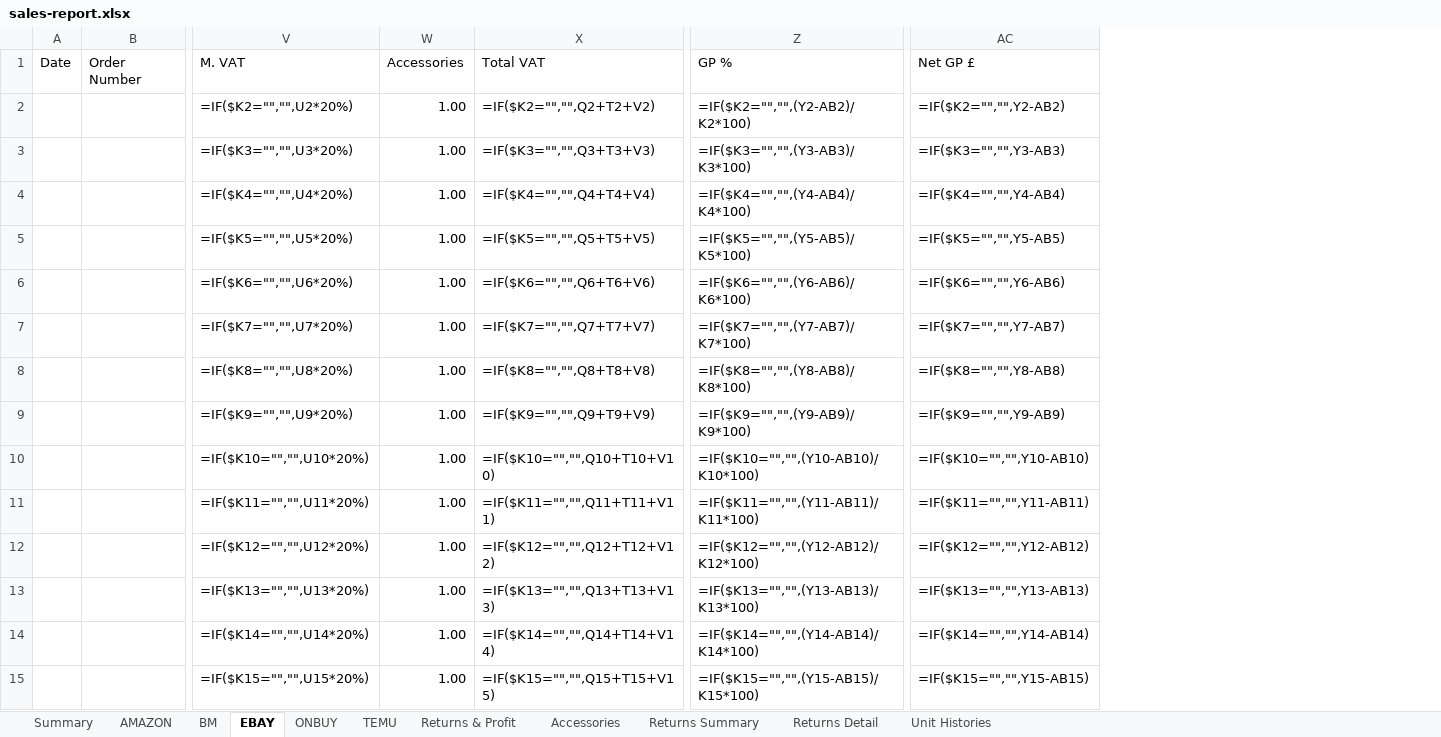
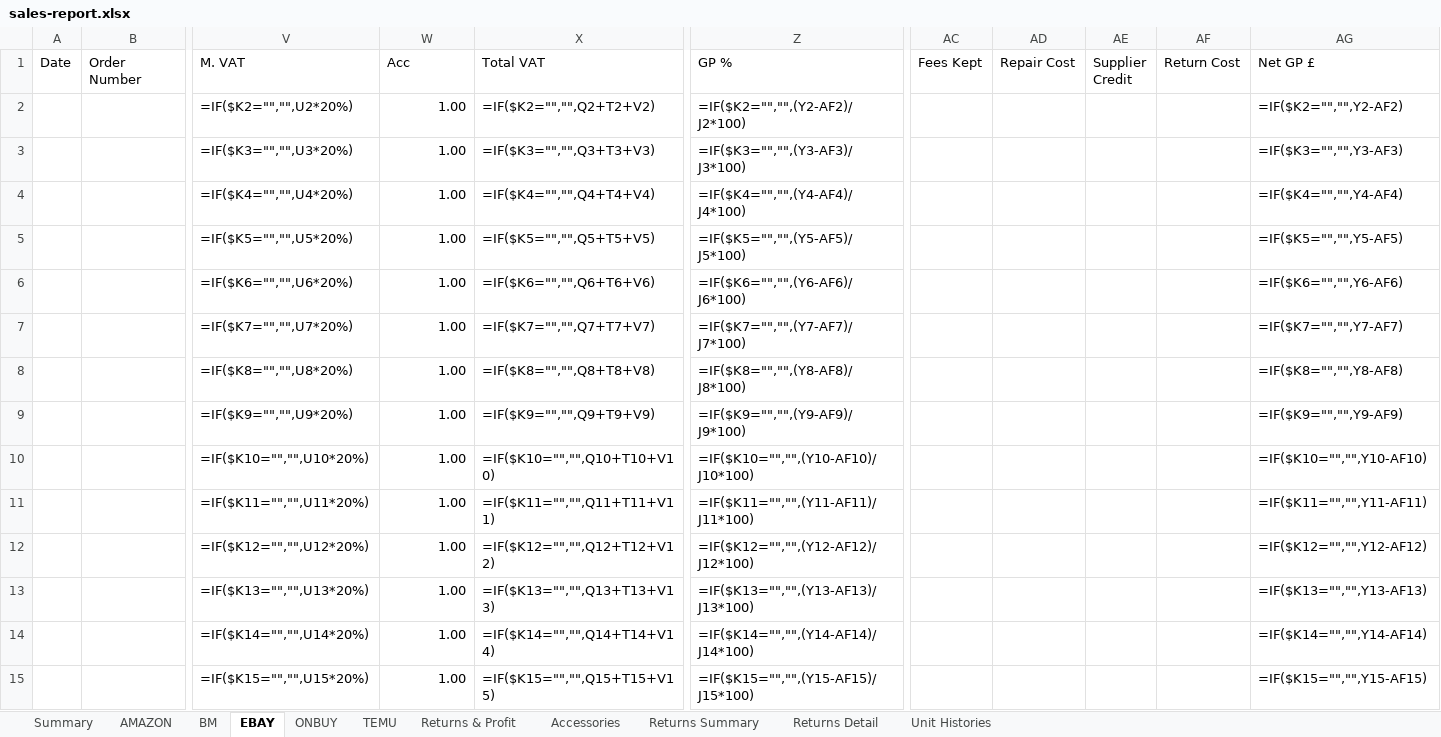
Before and after one commit to sumanthrb94-sudo/InventoryManager, an Excel workbook: e2e-screenshots/todays-fixes/sales-report.xlsx, sheet EBAY, drawn as a sheet; only a part is shown, gaps mark what is left out; values as stored, in another font and other column widths than the file's, no borders; formulas without a stored value are shown as written; addresses are those after the commit; the diff covers the shown part only; the diff names each change by its address in the sheet, - before the commit and + after, or states it on an @@ line.

```diff
--- a/e2e-screenshots/todays-fixes/sales-report.xlsx (sheet EBAY)
+++ b/e2e-screenshots/todays-fixes/sales-report.xlsx (sheet EBAY)
+column AC (Fees Kept), empty
+column AD (Repair Cost), empty
+column AE (Supplier Credit), empty
+column AF (Return Cost), empty
-W1: Accessories
+W1: Acc
-Z2 (GP %): =IF($K2="","",(Y2-AB2)/K2*100)
+Z2 (GP %): =IF($K2="","",(Y2-AF2)/J2*100)
-AG2 (Net GP £): =IF($K2="","",Y2-AB2)
+AG2 (Net GP £): =IF($K2="","",Y2-AF2)
-Z3 (GP %): =IF($K3="","",(Y3-AB3)/K3*100)
+Z3 (GP %): =IF($K3="","",(Y3-AF3)/J3*100)
-AG3 (Net GP £): =IF($K3="","",Y3-AB3)
+AG3 (Net GP £): =IF($K3="","",Y3-AF3)
-Z4 (GP %): =IF($K4="","",(Y4-AB4)/K4*100)
+Z4 (GP %): =IF($K4="","",(Y4-AF4)/J4*100)
-AG4 (Net GP £): =IF($K4="","",Y4-AB4)
+AG4 (Net GP £): =IF($K4="","",Y4-AF4)
-Z5 (GP %): =IF($K5="","",(Y5-AB5)/K5*100)
+Z5 (GP %): =IF($K5="","",(Y5-AF5)/J5*100)
-AG5 (Net GP £): =IF($K5="","",Y5-AB5)
+AG5 (Net GP £): =IF($K5="","",Y5-AF5)
-Z6 (GP %): =IF($K6="","",(Y6-AB6)/K6*100)
+Z6 (GP %): =IF($K6="","",(Y6-AF6)/J6*100)
-AG6 (Net GP £): =IF($K6="","",Y6-AB6)
+AG6 (Net GP £): =IF($K6="","",Y6-AF6)
-Z7 (GP %): =IF($K7="","",(Y7-AB7)/K7*100)
+Z7 (GP %): =IF($K7="","",(Y7-AF7)/J7*100)
-AG7 (Net GP £): =IF($K7="","",Y7-AB7)
+AG7 (Net GP £): =IF($K7="","",Y7-AF7)
-Z8 (GP %): =IF($K8="","",(Y8-AB8)/K8*100)
+Z8 (GP %): =IF($K8="","",(Y8-AF8)/J8*100)
-AG8 (Net GP £): =IF($K8="","",Y8-AB8)
+AG8 (Net GP £): =IF($K8="","",Y8-AF8)
-Z9 (GP %): =IF($K9="","",(Y9-AB9)/K9*100)
+Z9 (GP %): =IF($K9="","",(Y9-AF9)/J9*100)
-AG9 (Net GP £): =IF($K9="","",Y9-AB9)
+AG9 (Net GP £): =IF($K9="","",Y9-AF9)
-Z10 (GP %): =IF($K10="","",(Y10-AB10)/K10*100)
+Z10 (GP %): =IF($K10="","",(Y10-AF10)/J10*100)
-AG10 (Net GP £): =IF($K10="","",Y10-AB10)
+AG10 (Net GP £): =IF($K10="","",Y10-AF10)
-Z11 (GP %): =IF($K11="","",(Y11-AB11)/K11*100)
+Z11 (GP %): =IF($K11="","",(Y11-AF11)/J11*100)
-AG11 (Net GP £): =IF($K11="","",Y11-AB11)
+AG11 (Net GP £): =IF($K11="","",Y11-AF11)
-Z12 (GP %): =IF($K12="","",(Y12-AB12)/K12*100)
+Z12 (GP %): =IF($K12="","",(Y12-AF12)/J12*100)
-AG12 (Net GP £): =IF($K12="","",Y12-AB12)
+AG12 (Net GP £): =IF($K12="","",Y12-AF12)
-Z13 (GP %): =IF($K13="","",(Y13-AB13)/K13*100)
+Z13 (GP %): =IF($K13="","",(Y13-AF13)/J13*100)
-AG13 (Net GP £): =IF($K13="","",Y13-AB13)
+AG13 (Net GP £): =IF($K13="","",Y13-AF13)
-Z14 (GP %): =IF($K14="","",(Y14-AB14)/K14*100)
+Z14 (GP %): =IF($K14="","",(Y14-AF14)/J14*100)
-AG14 (Net GP £): =IF($K14="","",Y14-AB14)
+AG14 (Net GP £): =IF($K14="","",Y14-AF14)
-Z15 (GP %): =IF($K15="","",(Y15-AB15)/K15*100)
+Z15 (GP %): =IF($K15="","",(Y15-AF15)/J15*100)
-AG15 (Net GP £): =IF($K15="","",Y15-AB15)
+AG15 (Net GP £): =IF($K15="","",Y15-AF15)
```
Also changed, not shown: 374 edited cells elsewhere in this sheet, sheet AMAZON, sheet BM, sheet TEMU, sheet ONBUY, sheet Returns & Profit, sheet Returns Detail, 3 more sheets, 10 other files.
